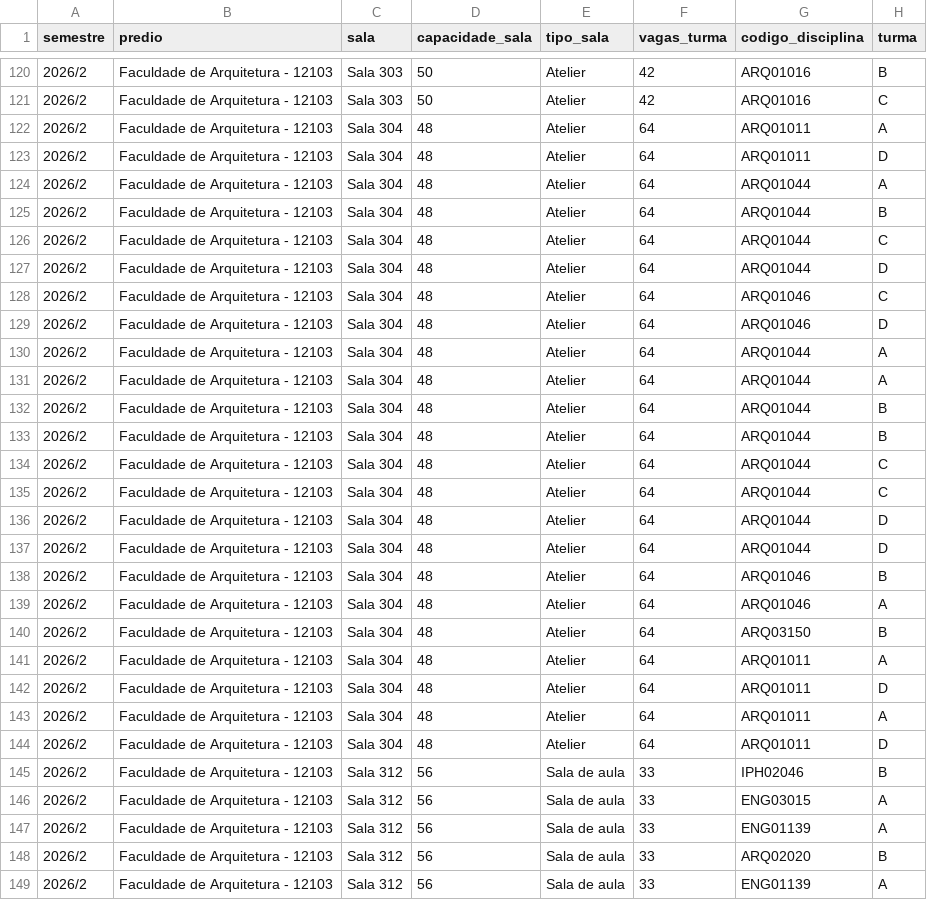
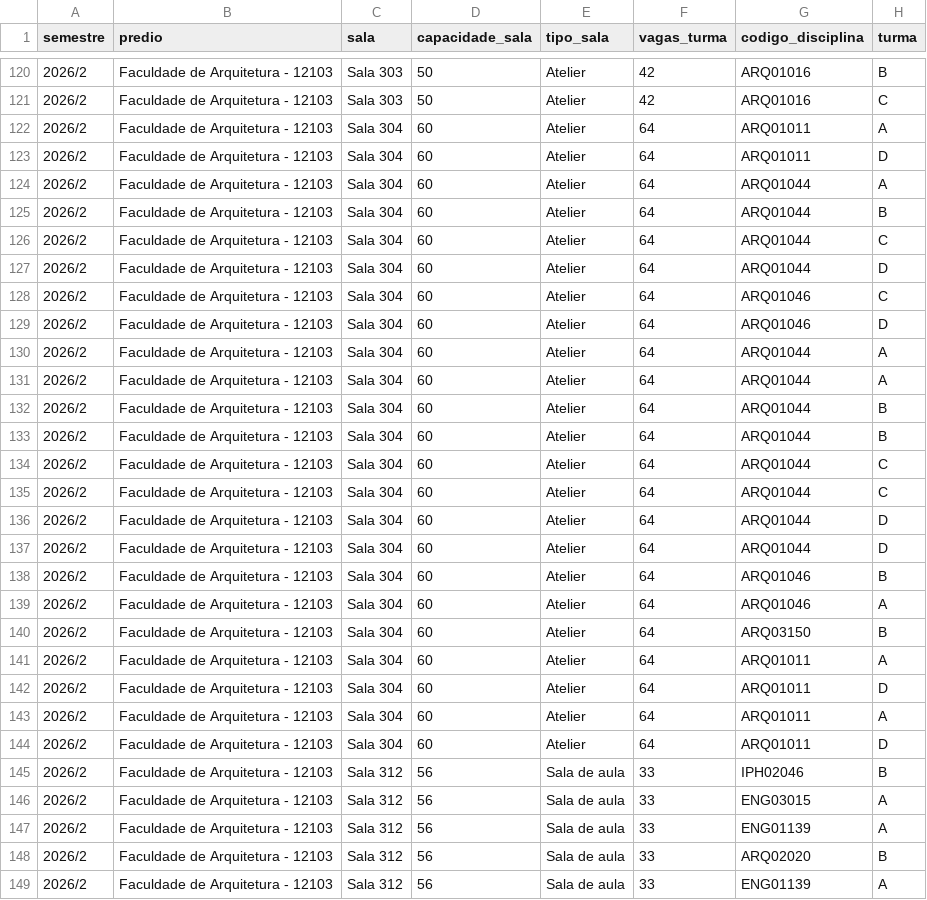
Before and after one commit to SergioProf/IA001, a CSV file: entregas/atividade03/mapa_salas_tidy_03.csv, drawn as a sheet; only a part is shown, gaps mark what is left out; the diff covers the shown part only; the diff names each change by its address in the sheet, - before the commit and + after, or states it on an @@ line.

```diff
--- a/entregas/atividade03/mapa_salas_tidy_03.csv
+++ b/entregas/atividade03/mapa_salas_tidy_03.csv
-D122:D144 (capacidade_sala): 48
+D122:D144 (capacidade_sala): 60
```
Also changed, not shown: 71 edited cells elsewhere in this file, 18 other files.
